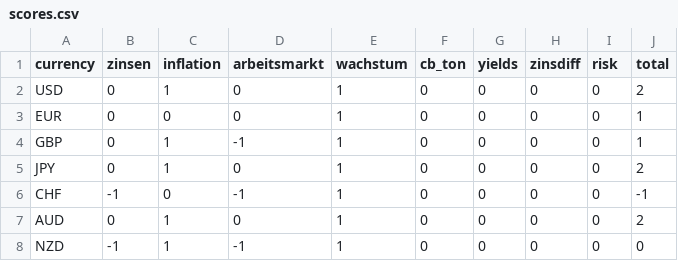
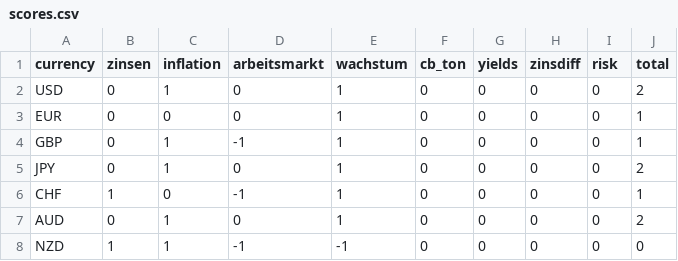
Before and after one commit to lenski84/test-data1, a CSV file: data/scores.csv, drawn as a sheet.

```diff
--- a/data/scores.csv
+++ b/data/scores.csv
@@ -5,4 +5,4 @@ GBP,0,1,-1,1,0,0,0,0,1
 JPY,0,1,0,1,0,0,0,0,2
-CHF,-1,0,-1,1,0,0,0,0,-1
+CHF,1,0,-1,1,0,0,0,0,1
 AUD,0,1,0,1,0,0,0,0,2
-NZD,-1,1,-1,1,0,0,0,0,0
+NZD,1,1,-1,-1,0,0,0,0,0
```
Also changed, not shown: 1 other file.
